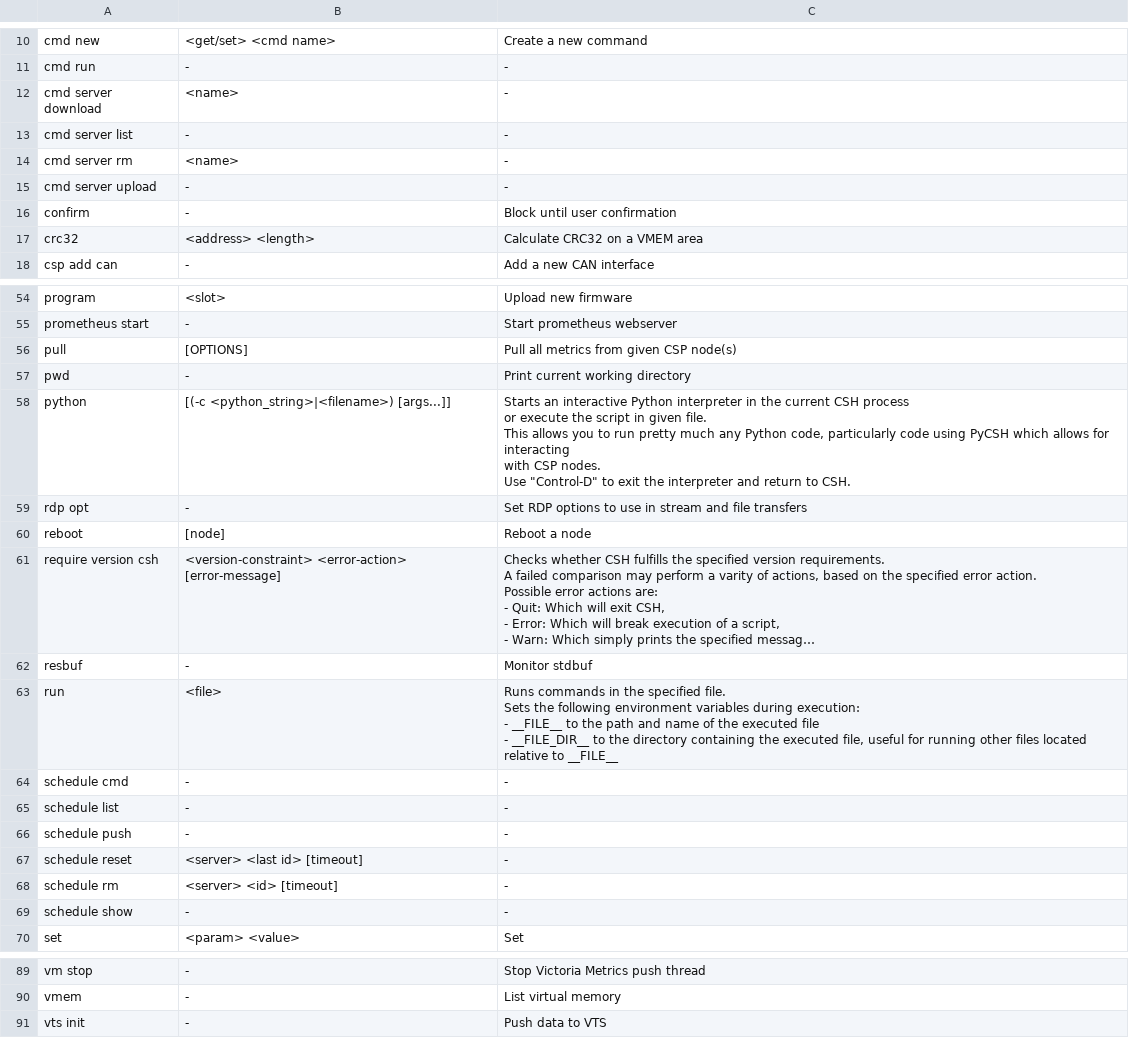
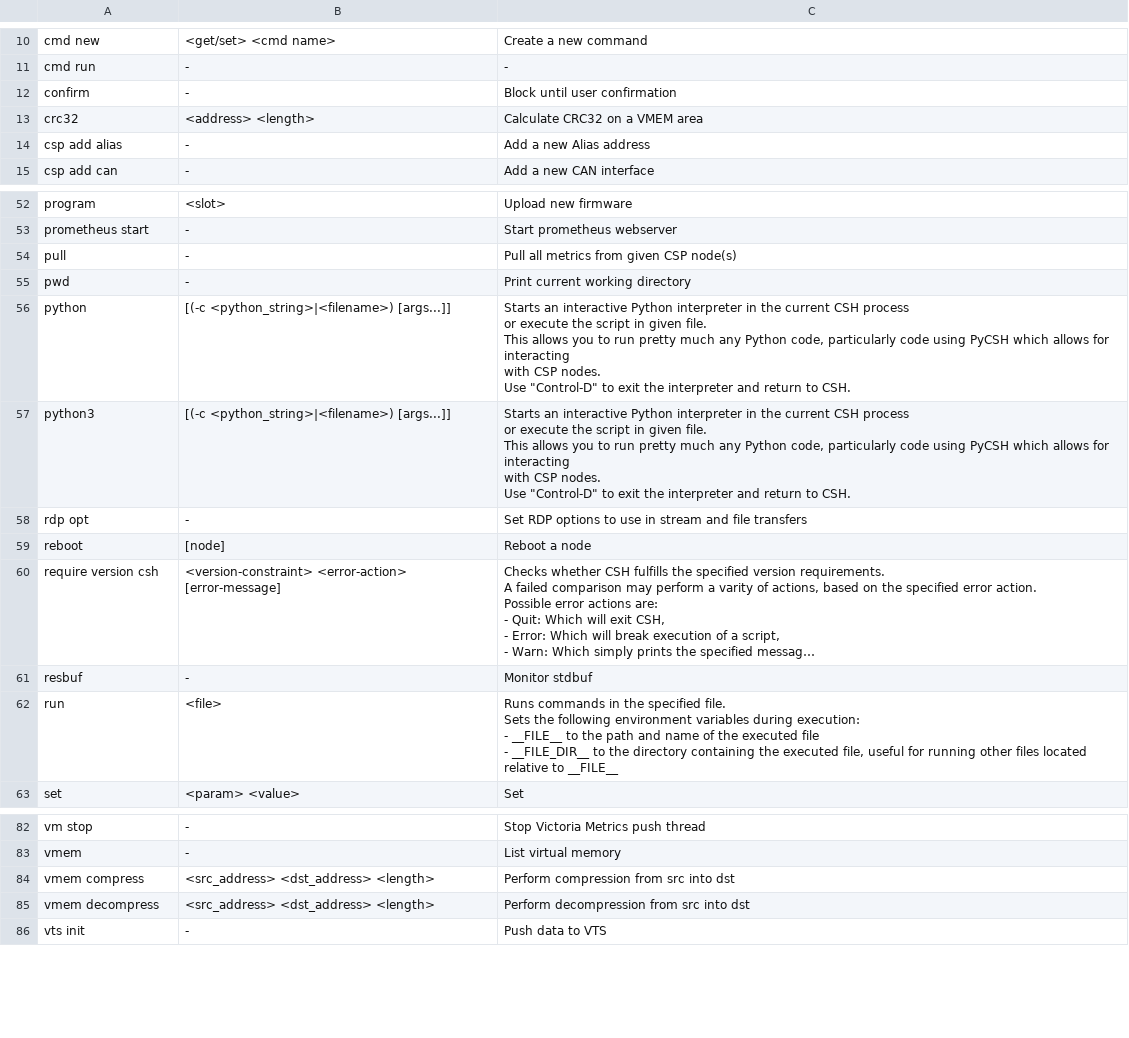
Before and after one commit to spaceinventor/csh, a CSV file: doc/MAN/Operating_Instructions/builtin_commands.csv, drawn as a sheet; only a part is shown, gaps mark what is left out; long unchanged cells end in …; the diff covers the shown part only.

```diff
--- a/doc/MAN/Operating_Instructions/builtin_commands.csv
+++ b/doc/MAN/Operating_Instructions/builtin_commands.csv
@@ -11,8 +11,5 @@ cmd new,<get/set> <cmd name>,Create a new command
 cmd run,-,-
-cmd server download,<name>,-
-cmd server list,-,-
-cmd server rm,<name>,-
-cmd server upload,-,-
 confirm,-,Block until user confirmation
 crc32,<address> <length>,Calculate CRC32 on a VMEM area
+csp add alias,-,Add a new Alias address
 csp add can,-,Add a new CAN interface
@@ -55,3 +53,3 @@ program,<slot>,Upload new firmware
 prometheus start,-,Start prometheus webserver
-pull,[OPTIONS],Pull all metrics from given CSP node(s)
+pull,-,Pull all metrics from given CSP node(s)
 pwd,-,Print current working directory
@@ -63,2 +61,8 @@ with CSP nodes.
 Use ""Control-D"" to exit the interpreter and return to CSH."
+python3,[(-c <python_string>|<filename>) [args...]],"Starts an interactive Python interpreter in the current CSH process
+or execute the script in given file.
+This allows you to run pretty much any Python code, particularly code using PyCSH which allows for interacting
+with CSP nodes.
+
+Use ""Control-D"" to exit the interpreter and return to CSH."
 rdp opt,-,Set RDP options to use in stream and file transfers
@@ -82,8 +86,2 @@ Sets the following environment variables during execution:
 - __FILE_DIR__ to the directory containing the executed file, useful for running other files located relative to __FILE__"
-schedule cmd,-,-
-schedule list,-,-
-schedule push,-,-
-schedule reset,<server> <last id> [timeout],-
-schedule rm,<server> <id> [timeout],-
-schedule show,-,-
 set,<param> <value>,Set
@@ -109,2 +107,4 @@ vm stop,-,Stop Victoria Metrics push thread
 vmem,-,List virtual memory
+vmem compress,<src_address> <dst_address> <length>,Perform compression from src into dst
+vmem decompress,<src_address> <dst_address> <length>,Perform decompression from src into dst
 vts init,-,Push data to VTS
```
Also changed, not shown: 1 added row and 1 edited cell elsewhere in this file, 5 other files.
